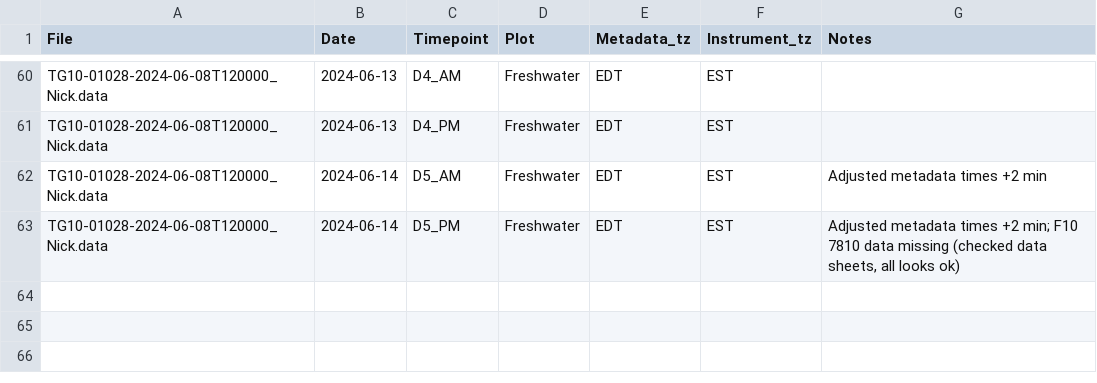
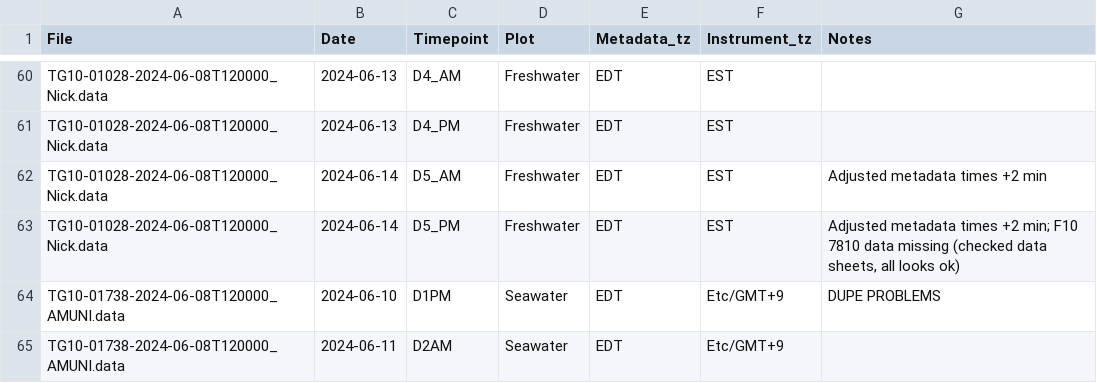
Before and after one commit to COMPASS-DOE/TEMPEST, a CSV file: Data/tree_flux_licor/treeflux-processing-info.csv, drawn as a sheet; only a part is shown, gaps mark what is left out; the diff names each change by its address in the sheet, - before the commit and + after, or states it on an @@ line.

Commit message:
2024 Seawater D2AM

```diff
--- a/Data/tree_flux_licor/treeflux-processing-info.csv
+++ b/Data/tree_flux_licor/treeflux-processing-info.csv
+row 64: TG10-01738-2024-06-08T120000_AMUNI.data | 2024-06-10 | D1PM | Seawater | EDT | Etc/GMT+9 | DUPE PROBLEMS
+row 65: TG10-01738-2024-06-08T120000_AMUNI.data | 2024-06-11 | D2AM | Seawater | EDT | Etc/GMT+9
```
Also changed, not shown: Data/tree_flux_licor/metadata_excel_files/tree_flux_metadata24.csv.
